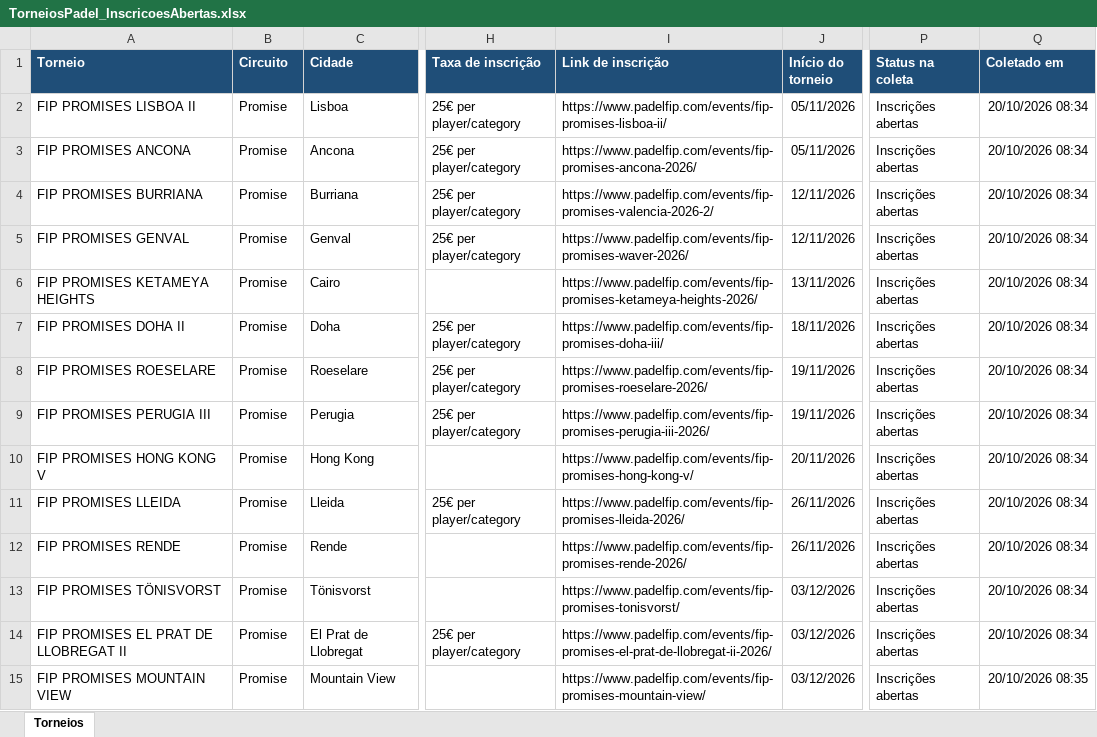
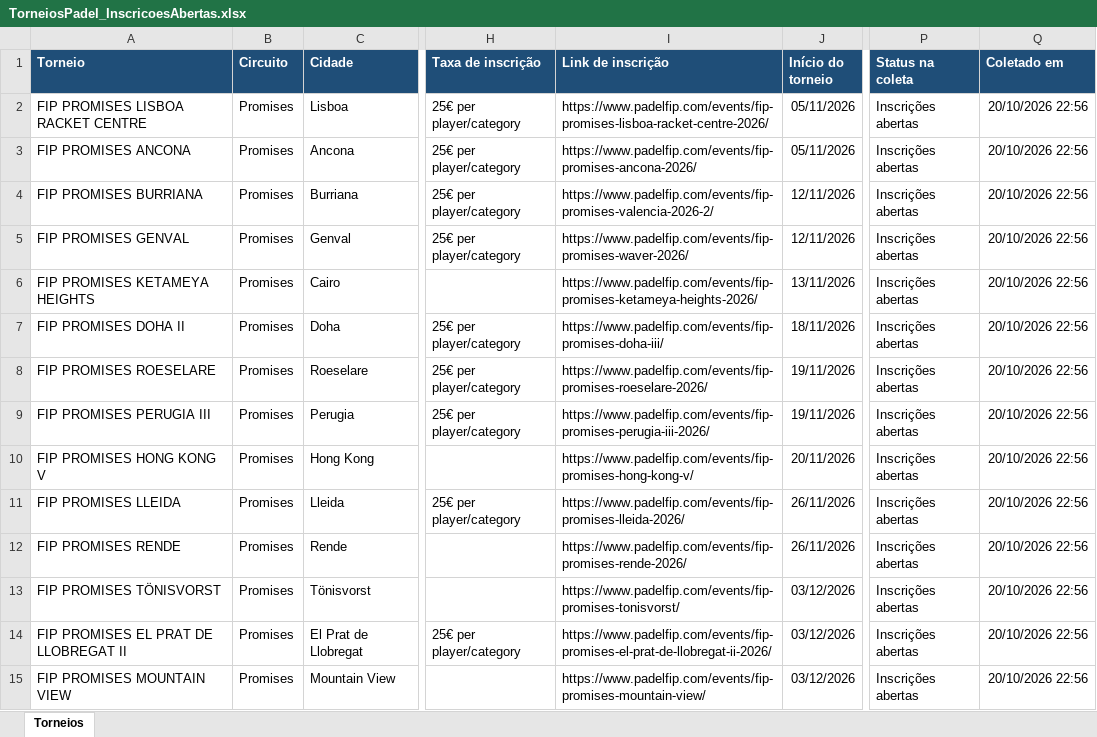
Before and after one commit to marceloribeiro1711/PSC_PRO, an Excel workbook: TorneiosPadel_InscricoesAbertas.xlsx, sheet Torneios, drawn as a sheet; only a part is shown, gaps mark what is left out; values as stored, in another font and other column widths than the file's, no borders; the diff covers the shown part only; the diff names each change by its address in the sheet, - before the commit and + after, or states it on an @@ line.

```diff
--- a/TorneiosPadel_InscricoesAbertas.xlsx (sheet Torneios)
+++ b/TorneiosPadel_InscricoesAbertas.xlsx (sheet Torneios)
-A2 (Torneio): FIP PROMISES LISBOA II
+A2 (Torneio): FIP PROMISES LISBOA RACKET CENTRE
-B2:B15 (Circuito): Promise
+B2:B15 (Circuito): Promises
-I2 (Link de inscrição): https://www.padelfip.com/events/fip-promises-lisboa-ii/
+I2 (Link de inscrição): https://www.padelfip.com/events/fip-promises-lisboa-racket-centre-2026/
-Q2:Q14 (Coletado em): 20/10/2026 08:34
+Q2:Q14 (Coletado em): 20/10/2026 22:56
-Q15 (Coletado em): 20/10/2026 08:35
+Q15 (Coletado em): 20/10/2026 22:56
```
Also changed, not shown: 3 added rows, 13 removed rows and 35 edited cells elsewhere in this sheet, 6 other files.
